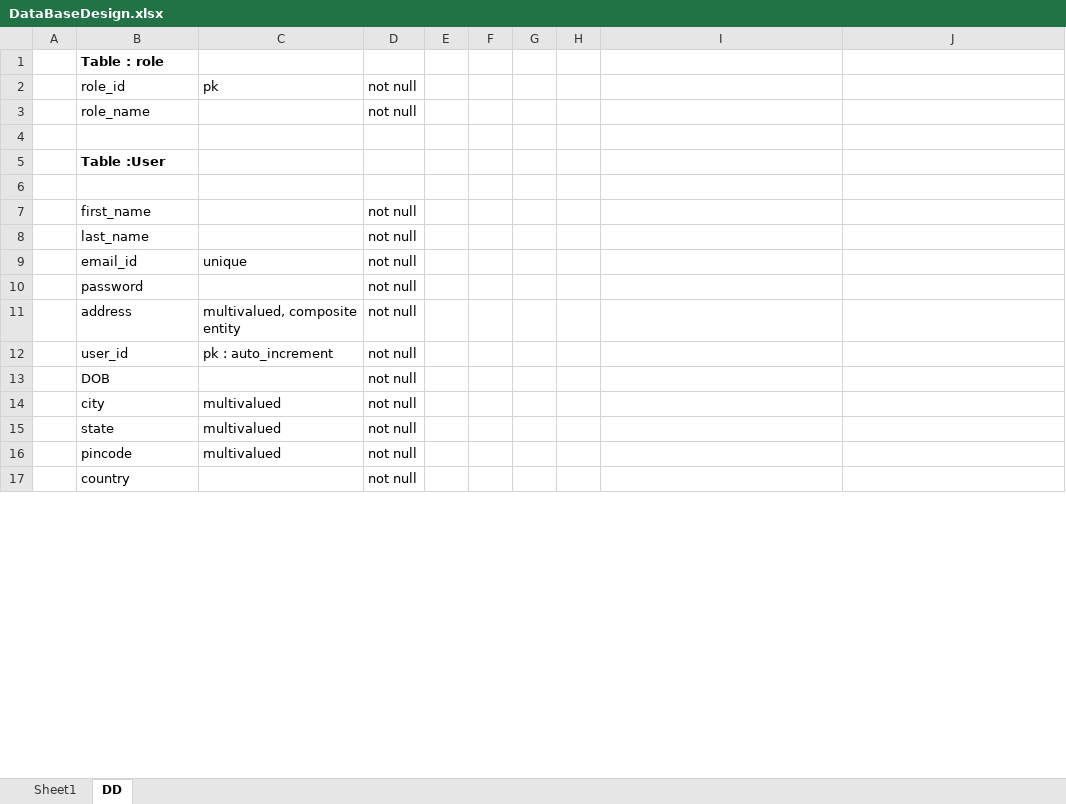
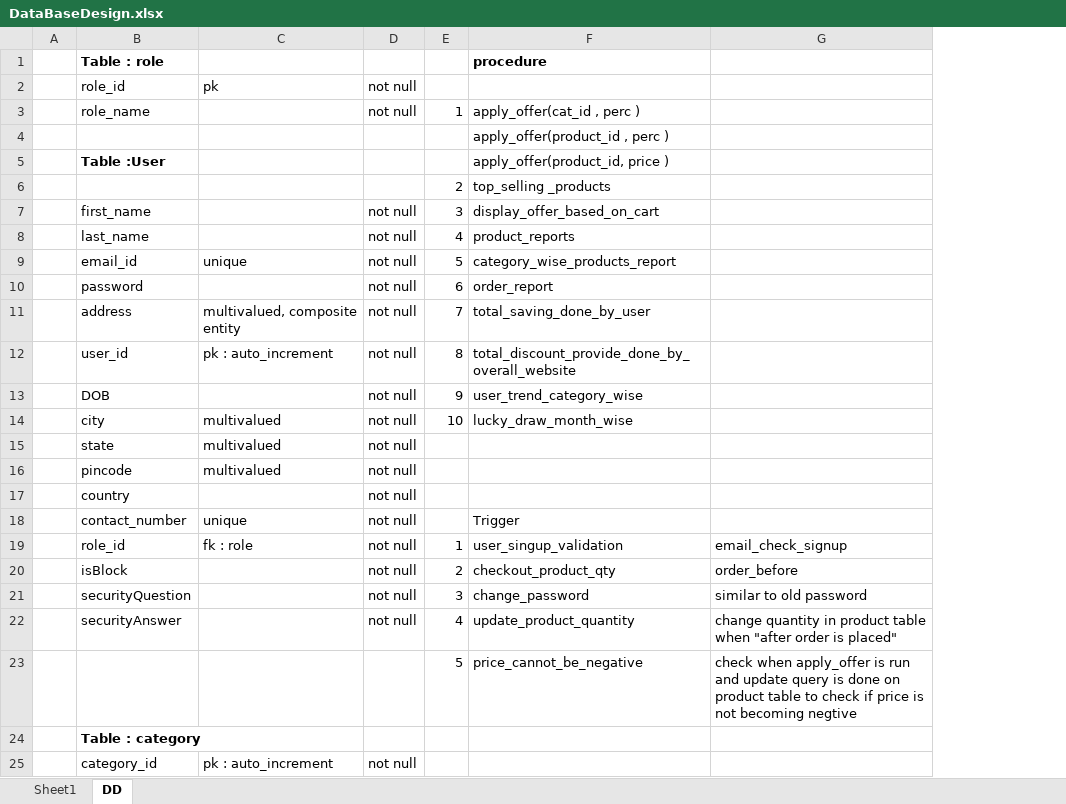
Before and after one commit to jappurohit041/E-Commerce-College-Project, an Excel workbook: DataBaseDesign.xlsx, sheet DD, drawn as a sheet; only a part is shown; values as stored, in another font and other column widths than the file's, no borders; removed rows and columns are numbered as before the commit, all else as after; the diff covers the shown part only; the diff names each change by its address in the sheet, - before the commit and + after, or states it on an @@ line.

```diff
--- a/DataBaseDesign.xlsx (sheet DD)
+++ b/DataBaseDesign.xlsx (sheet DD)
-column E, empty
-column F, empty
-column G, empty
-F1: (empty)
+F1: procedure
-E3: (empty)
+E3: 1
-F3 (procedure): (empty)
+F3 (procedure): apply_offer(cat_id , perc )
-F4 (procedure): (empty)
+F4 (procedure): apply_offer(product_id , perc )
-F5 (procedure): (empty)
+F5 (procedure): apply_offer(product_id, price )
-row 6: (empty)
+row 6:  |  |  |  | 2 | top_selling _products
-E7: (empty)
+E7: 3
-F7 (procedure): (empty)
+F7 (procedure): display_offer_based_on_cart
-E8: (empty)
+E8: 4
-F8 (procedure): (empty)
+F8 (procedure): product_reports
-E9: (empty)
+E9: 5
-F9 (procedure): (empty)
+F9 (procedure): category_wise_products_report
-E10: (empty)
+E10: 6
-F10 (procedure): (empty)
+F10 (procedure): order_report
-E11: (empty)
+E11: 7
-F11 (procedure): (empty)
+F11 (procedure): total_saving_done_by_user
-E12: (empty)
+E12: 8
-F12 (procedure): (empty)
+F12 (procedure): total_discount_provide_done_by_overall_website
-E13: (empty)
+E13: 9
-F13 (procedure): (empty)
+F13 (procedure): user_trend_category_wise
-E14: (empty)
+E14: 10
-F14 (procedure): (empty)
+F14 (procedure): lucky_draw_month_wise
+row 18:  | contact_number | unique | not null |  | Trigger
+row 19:  | role_id | fk : role | not null | 1 | user_singup_validation | email_check_signup
+row 20:  | isBlock |  | not null | 2 | checkout_product_qty | order_before
+row 21:  | securityQuestion |  | not null | 3 | change_password | similar to old password
+row 22:  | securityAnswer |  | not null | 4 | update_product_quantity | change quantity in product table when "after order is placed"
+row 23:  |  |  |  | 5 | price_cannot_be_negative | check when apply_offer is run and update query is done on product table to check if price is not becoming negtive
+row 24:  | Table : category
```
Also changed, not shown: 8 added rows, 10 removed rows and 22 edited cells elsewhere in this sheet.
